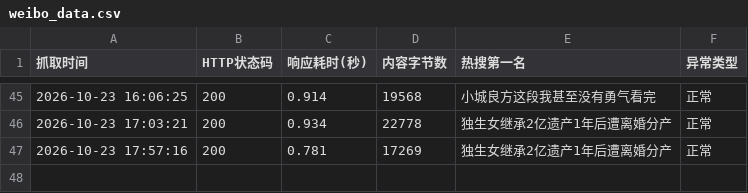
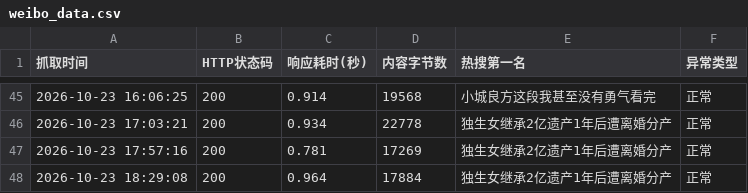
Before and after one commit to A0805/-, a CSV file: weibo_data.csv, drawn as a sheet; only a part is shown, gaps mark what is left out; the diff names each change by its address in the sheet, - before the commit and + after, or states it on an @@ line.

```diff
--- a/weibo_data.csv
+++ b/weibo_data.csv
+row 48: 2026-10-23 18:29:08 | 200 | 0.964 | 17884 | 独生女继承2亿遗产1年后遭离婚分产 | 正常
```
